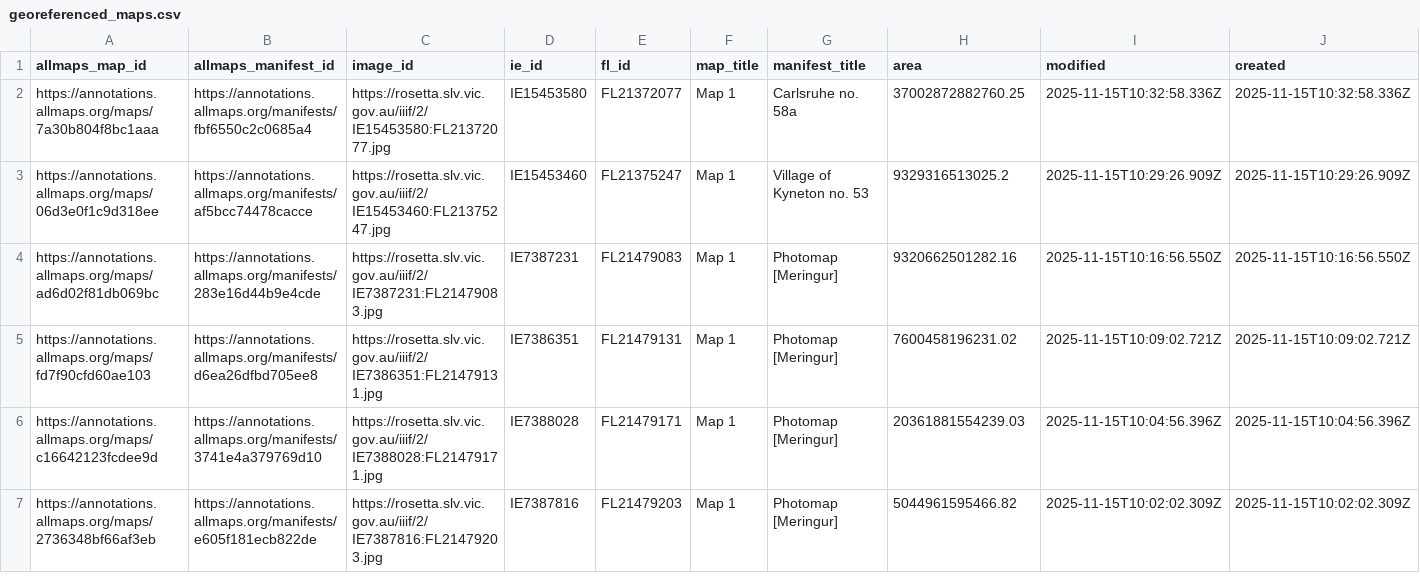
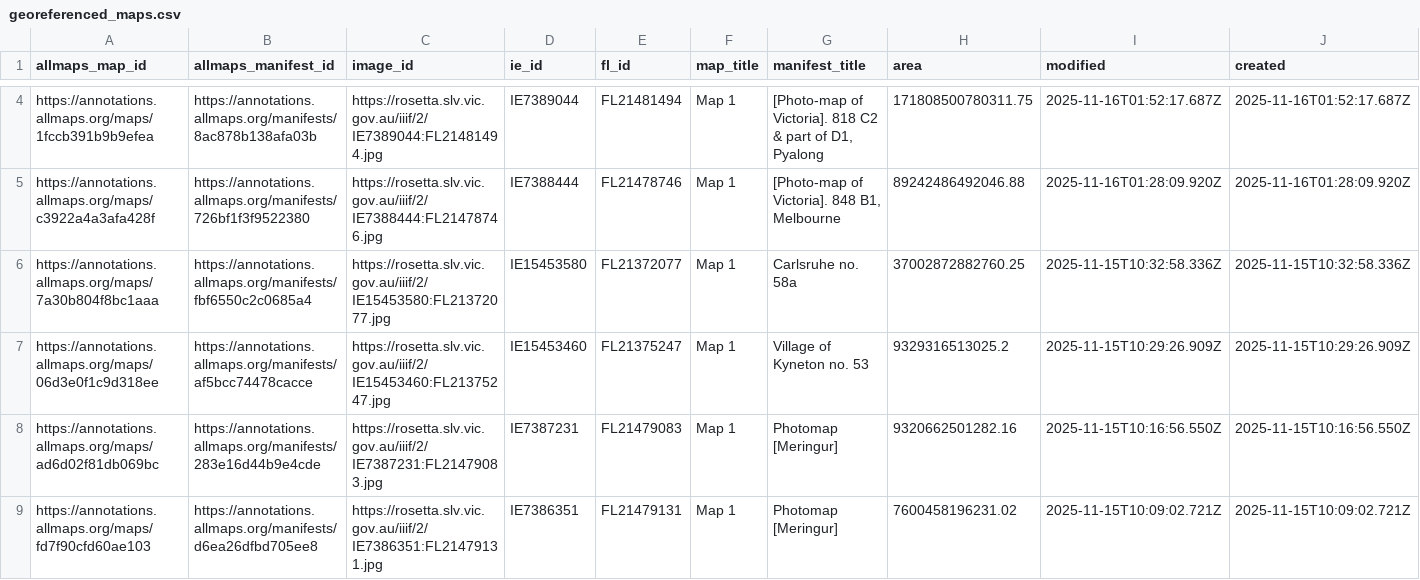
Before and after one commit to wragge/slv-allmaps, a CSV file: georeferenced_maps.csv, drawn as a sheet; only a part is shown, gaps mark what is left out; the shorter side is filled out with more unchanged rows; rows hold the shown columns only; the diff covers the shown part only; the diff names each change by its address in the sheet, - before the commit and + after, or states it on an @@ line.

```diff
--- a/georeferenced_maps.csv
+++ b/georeferenced_maps.csv
+row 4: https://annotations.allmaps.org/maps/1fccb391b9b9efea | https://annotations.allmaps.org/manifests/8ac878b138afa03b | https://rosetta.slv.vic.gov.au/iiif/2/IE7389044:FL21481494.jpg | IE7389044 | FL21481494 | Map 1 | [Photo-map of Victoria]. 818 C2 & part of D1, Pyalong | 171808500780311.75 | 2025-11-16T01:52:17.687Z | 2025-11-16T01:52:17.687Z
+row 5: https://annotations.allmaps.org/maps/c3922a4a3afa428f | https://annotations.allmaps.org/manifests/726bf1f3f9522380 | https://rosetta.slv.vic.gov.au/iiif/2/IE7388444:FL21478746.jpg | IE7388444 | FL21478746 | Map 1 | [Photo-map of Victoria]. 848 B1, Melbourne | 89242486492046.88 | 2025-11-16T01:28:09.920Z | 2025-11-16T01:28:09.920Z
```
Also changed, not shown: 2 added rows and 2 moved rows elsewhere in this file, georeferenced_maps_datasette.csv, 10 other files.
